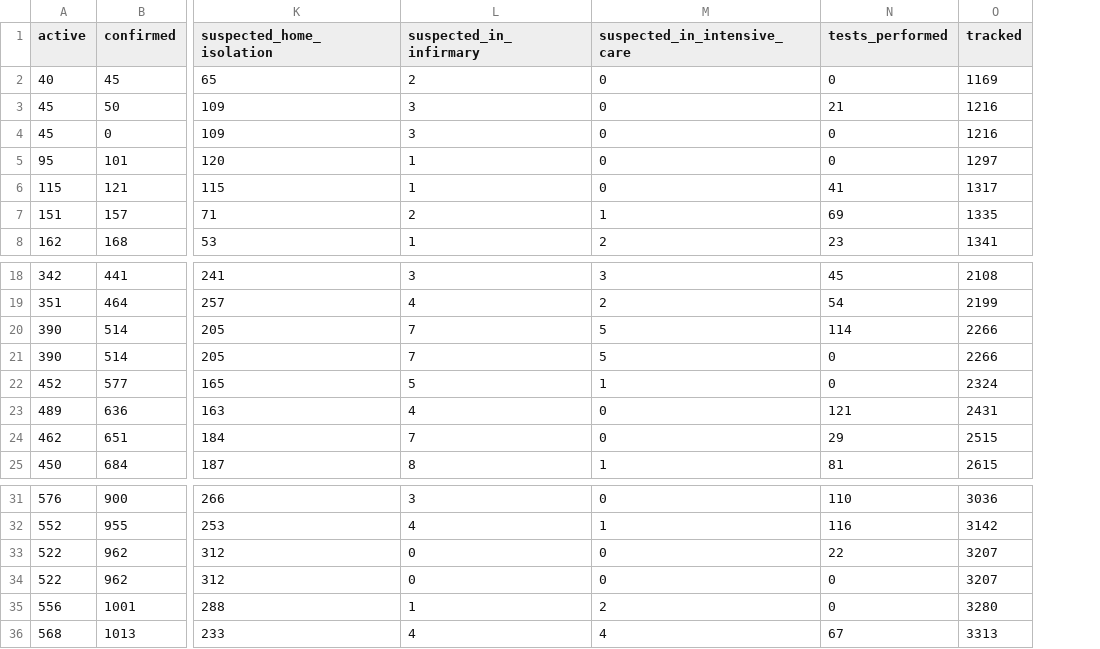
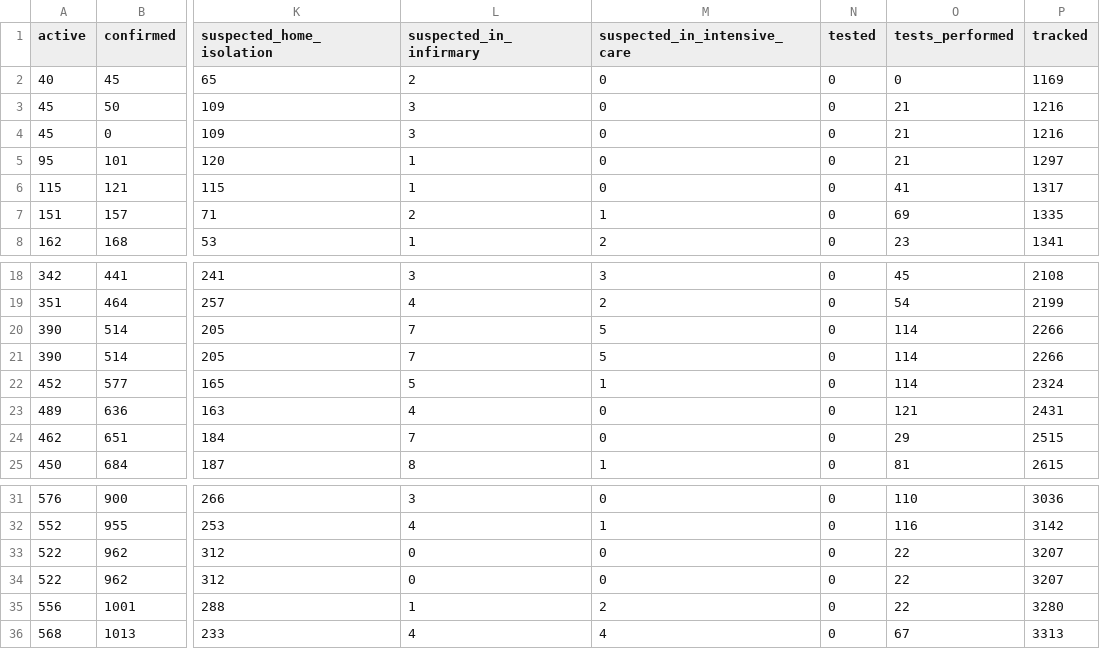
Before and after one commit to dpereira/covid19-xap, a CSV file: data/csv/chapeco.csv, drawn as a sheet; only a part is shown, gaps mark what is left out; addresses are those after the commit; the diff names each change by its address in the sheet, - before the commit and + after, or states it on an @@ line.

Commit message:
Auto data update

```diff
--- a/data/csv/chapeco.csv
+++ b/data/csv/chapeco.csv
+column N (tested), rows 2-8: all 0; rows 18-25: all 0; rows 31-36: all 0
-O4:O5 (tests_performed): 0
+O4:O5 (tests_performed): 21
-O21:O22 (tests_performed): 0
+O21:O22 (tests_performed): 114
-O34:O35 (tests_performed): 0
+O34:O35 (tests_performed): 22
```
